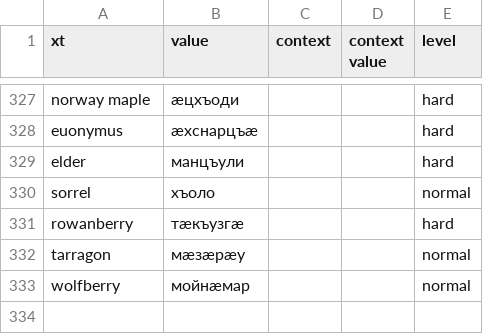
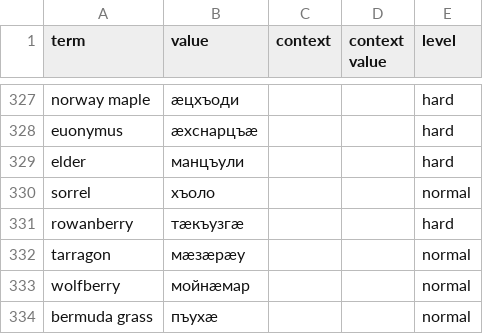
Before and after one commit to nmb10/sorat_translations, a CSV file: main/dig/plants_dig.csv, drawn as a sheet; only a part is shown, gaps mark what is left out; the diff names each change by its address in the sheet, - before the commit and + after, or states it on an @@ line.

```diff
--- a/main/dig/plants_dig.csv
+++ b/main/dig/plants_dig.csv
-A1: xt
+A1: term
+row 334: bermuda grass | пъухæ |  |  | normal
```
Also changed, not shown: main/dig/family_dig.csv, main/dig/human_body_dig.csv, 5 other files.
